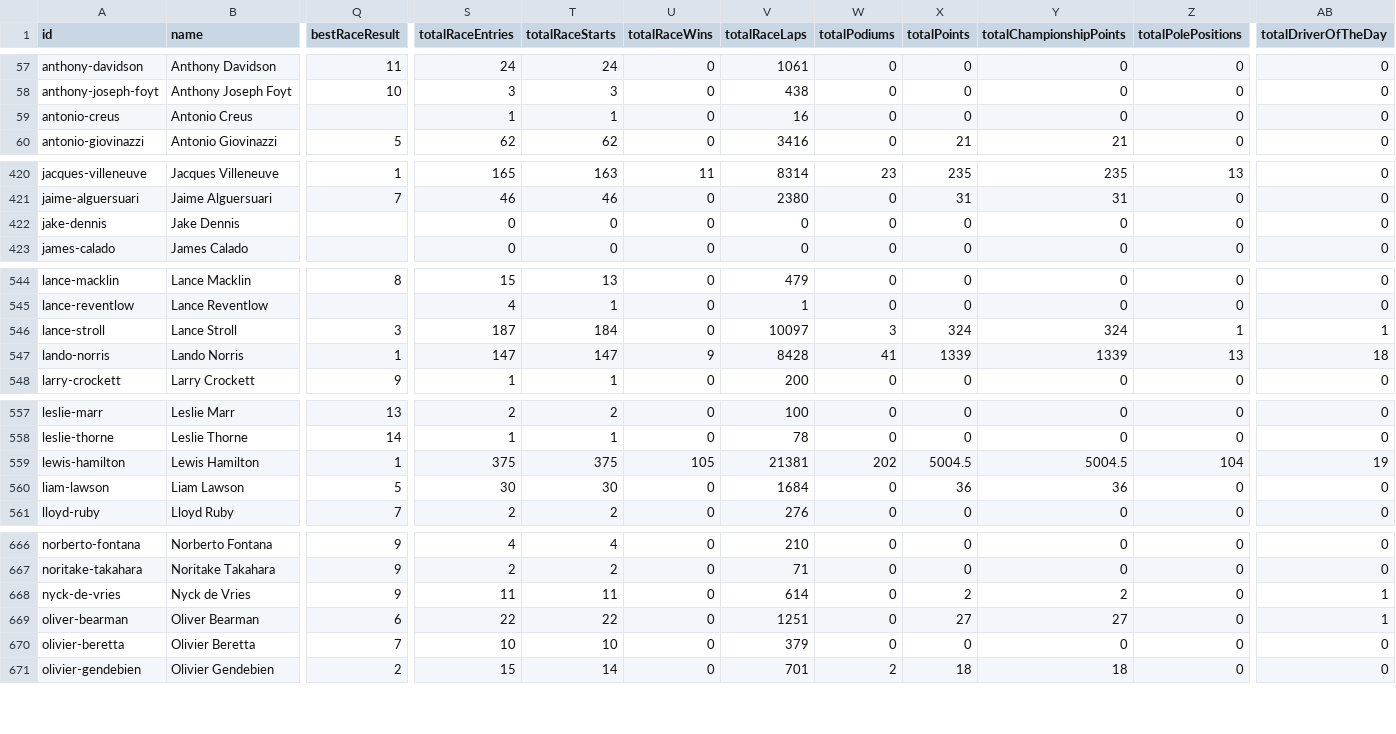
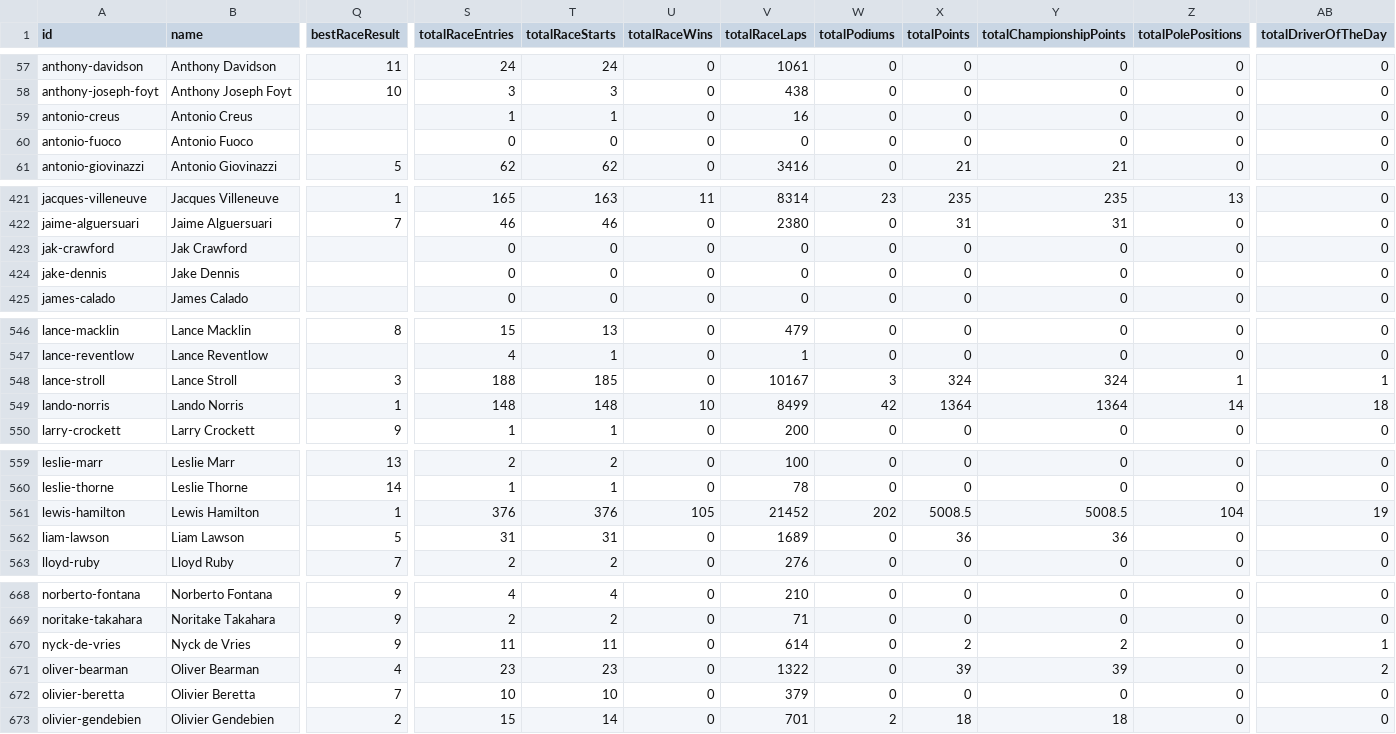
Before and after one commit to BoBeauf/formula_one, a CSV file: f1db-csv/f1db-drivers.csv, drawn as a sheet; only a part is shown, gaps mark what is left out; addresses are those after the commit; rows hold the shown columns only; the diff covers the shown part only; the diff names each change by its address in the sheet, - before the commit and + after, or states it on an @@ line.

```diff
--- a/f1db-csv/f1db-drivers.csv
+++ b/f1db-csv/f1db-drivers.csv
+row 60: antonio-fuoco | Antonio Fuoco |  | 0 | 0 | 0 | 0 | 0 | 0 | 0 | 0 | 0
+row 423: jak-crawford | Jak Crawford |  | 0 | 0 | 0 | 0 | 0 | 0 | 0 | 0 | 0
-S548 (totalRaceEntries): 187
+S548 (totalRaceEntries): 188
-T548 (totalRaceStarts): 184
+T548 (totalRaceStarts): 185
-V548 (totalRaceLaps): 10097
+V548 (totalRaceLaps): 10167
-S549 (totalRaceEntries): 147
+S549 (totalRaceEntries): 148
-T549 (totalRaceStarts): 147
+T549 (totalRaceStarts): 148
-U549 (totalRaceWins): 9
+U549 (totalRaceWins): 10
-V549 (totalRaceLaps): 8428
+V549 (totalRaceLaps): 8499
-W549 (totalPodiums): 41
+W549 (totalPodiums): 42
-X549 (totalPoints): 1339
+X549 (totalPoints): 1364
-Y549 (totalChampionshipPoints): 1339
+Y549 (totalChampionshipPoints): 1364
-Z549 (totalPolePositions): 13
+Z549 (totalPolePositions): 14
-S561 (totalRaceEntries): 375
+S561 (totalRaceEntries): 376
-T561 (totalRaceStarts): 375
+T561 (totalRaceStarts): 376
-V561 (totalRaceLaps): 21381
+V561 (totalRaceLaps): 21452
-X561 (totalPoints): 5004.5
+X561 (totalPoints): 5008.5
-Y561 (totalChampionshipPoints): 5004.5
+Y561 (totalChampionshipPoints): 5008.5
-S562 (totalRaceEntries): 30
+S562 (totalRaceEntries): 31
-T562 (totalRaceStarts): 30
+T562 (totalRaceStarts): 31
-V562 (totalRaceLaps): 1684
+V562 (totalRaceLaps): 1689
-Q671 (bestRaceResult): 6
+Q671 (bestRaceResult): 4
-S671 (totalRaceEntries): 22
+S671 (totalRaceEntries): 23
-T671 (totalRaceStarts): 22
+T671 (totalRaceStarts): 23
-V671 (totalRaceLaps): 1251
+V671 (totalRaceLaps): 1322
-X671 (totalPoints): 27
+X671 (totalPoints): 39
-Y671 (totalChampionshipPoints): 27
+Y671 (totalChampionshipPoints): 39
-AB671 (totalDriverOfTheDay): 1
+AB671 (totalDriverOfTheDay): 2
```
Also changed, not shown: 62 edited cells elsewhere in this file, f1db-csv/f1db-races-driver-of-the-day-results.csv, f1db-csv/f1db-races-driver-standings.csv, 16 other files.
